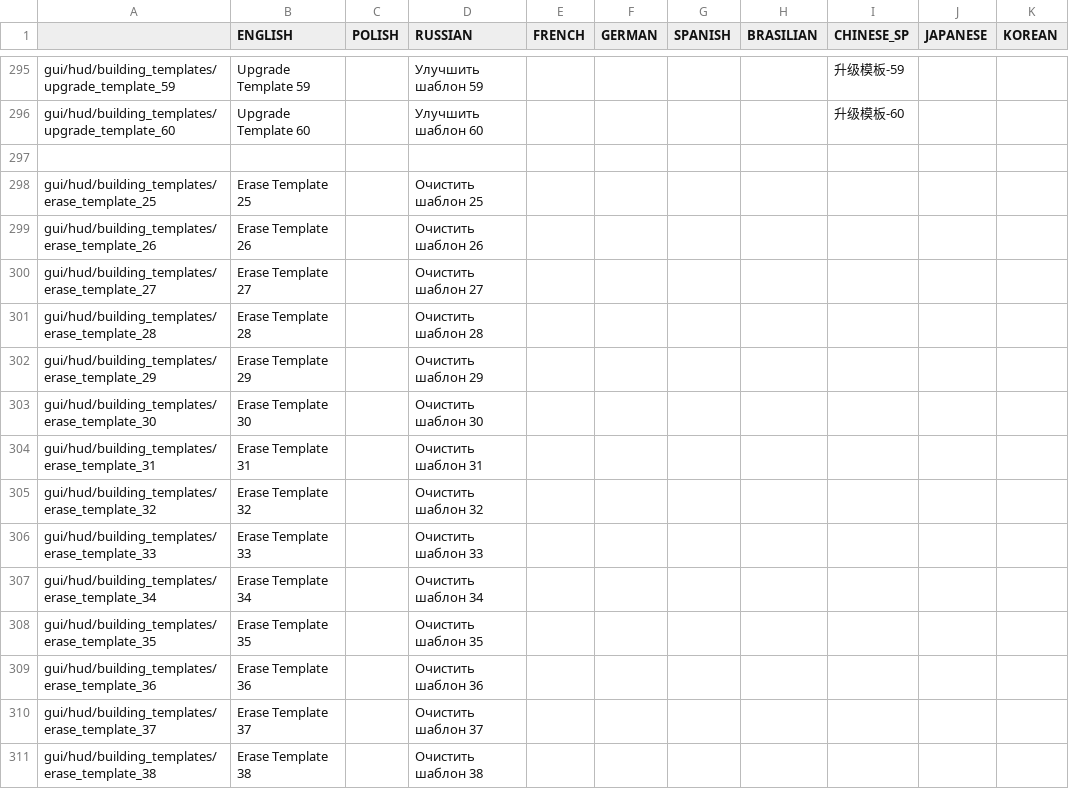
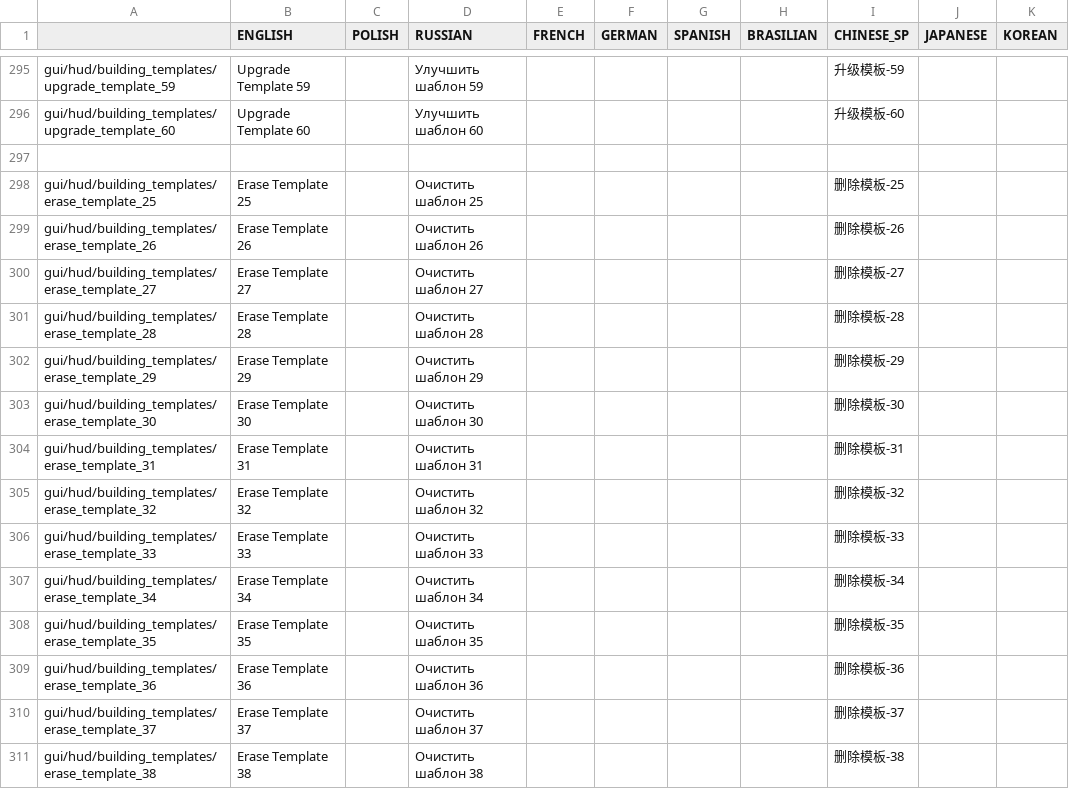
Before and after one commit to PonomarevDmitry/RiftbreakersMods, a CSV file: BuildingsTemplatesToolsAdditionalTemplates/gui/buildings_templates_tools_additional_localizations.csv, drawn as a sheet; only a part is shown, gaps mark what is left out; the diff covers the shown part only.

Commit message:
BuildingsTemplatesToolsAdditionalTemplates. Updating Chinese localization.

```diff
--- a/BuildingsTemplatesToolsAdditionalTemplates/gui/buildings_templates_tools_additional_localizations.csv
+++ b/BuildingsTemplatesToolsAdditionalTemplates/gui/buildings_templates_tools_additional_localizations.csv
@@ -297,15 +297,15 @@ gui/hud/building_templates/upgrade_template_60;Upgrade Template 60;;Улучши
 ;;;;;;;;;;
-gui/hud/building_templates/erase_template_25;Erase Template 25;;Очистить шаблон 25;;;;;;;
-gui/hud/building_templates/erase_template_26;Erase Template 26;;Очистить шаблон 26;;;;;;;
-gui/hud/building_templates/erase_template_27;Erase Template 27;;Очистить шаблон 27;;;;;;;
-gui/hud/building_templates/erase_template_28;Erase Template 28;;Очистить шаблон 28;;;;;;;
-gui/hud/building_templates/erase_template_29;Erase Template 29;;Очистить шаблон 29;;;;;;;
-gui/hud/building_templates/erase_template_30;Erase Template 30;;Очистить шаблон 30;;;;;;;
-gui/hud/building_templates/erase_template_31;Erase Template 31;;Очистить шаблон 31;;;;;;;
-gui/hud/building_templates/erase_template_32;Erase Template 32;;Очистить шаблон 32;;;;;;;
-gui/hud/building_templates/erase_template_33;Erase Template 33;;Очистить шаблон 33;;;;;;;
-gui/hud/building_templates/erase_template_34;Erase Template 34;;Очистить шаблон 34;;;;;;;
-gui/hud/building_templates/erase_template_35;Erase Template 35;;Очистить шаблон 35;;;;;;;
-gui/hud/building_templates/erase_template_36;Erase Template 36;;Очистить шаблон 36;;;;;;;
-gui/hud/building_templates/erase_template_37;Erase Template 37;;Очистить шаблон 37;;;;;;;
-gui/hud/building_templates/erase_template_38;Erase Template 38;;Очистить шаблон 38;;;;;;;
+gui/hud/building_templates/erase_template_25;Erase Template 25;;Очистить шаблон 25;;;;;删除模板-25;;
+gui/hud/building_templates/erase_template_26;Erase Template 26;;Очистить шаблон 26;;;;;删除模板-26;;
+gui/hud/building_templates/erase_template_27;Erase Template 27;;Очистить шаблон 27;;;;;删除模板-27;;
+gui/hud/building_templates/erase_template_28;Erase Template 28;;Очистить шаблон 28;;;;;删除模板-28;;
+gui/hud/building_templates/erase_template_29;Erase Template 29;;Очистить шаблон 29;;;;;删除模板-29;;
+gui/hud/building_templates/erase_template_30;Erase Template 30;;Очистить шаблон 30;;;;;删除模板-30;;
+gui/hud/building_templates/erase_template_31;Erase Template 31;;Очистить шаблон 31;;;;;删除模板-31;;
+gui/hud/building_templates/erase_template_32;Erase Template 32;;Очистить шаблон 32;;;;;删除模板-32;;
+gui/hud/building_templates/erase_template_33;Erase Template 33;;Очистить шаблон 33;;;;;删除模板-33;;
+gui/hud/building_templates/erase_template_34;Erase Template 34;;Очистить шаблон 34;;;;;删除模板-34;;
+gui/hud/building_templates/erase_template_35;Erase Template 35;;Очистить шаблон 35;;;;;删除模板-35;;
+gui/hud/building_templates/erase_template_36;Erase Template 36;;Очистить шаблон 36;;;;;删除模板-36;;
+gui/hud/building_templates/erase_template_37;Erase Template 37;;Очистить шаблон 37;;;;;删除模板-37;;
+gui/hud/building_templates/erase_template_38;Erase Template 38;;Очистить шаблон 38;;;;;删除模板-38;;
```
Also changed, not shown: 166 edited cells elsewhere in this file.
